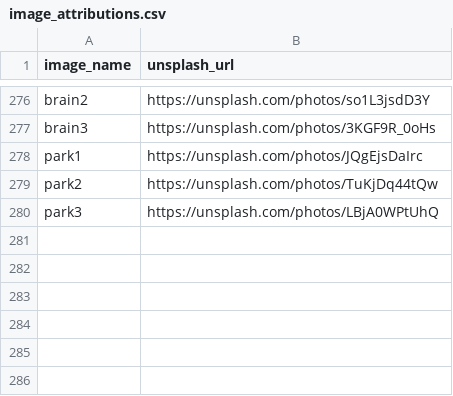
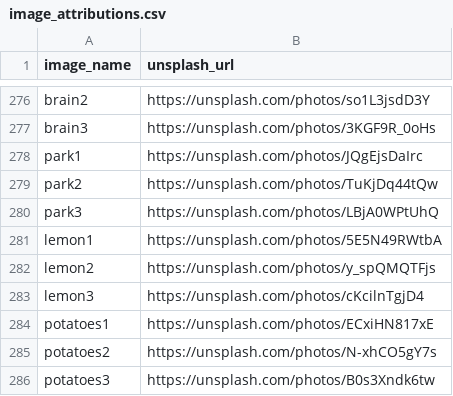
Before and after one commit to LibreLingoCommunity/LibreLingo, a CSV file: docs/image_attributions.csv, drawn as a sheet; only a part is shown, gaps mark what is left out.

```diff
--- a/docs/image_attributions.csv
+++ b/docs/image_attributions.csv
@@ -280 +280,7 @@ park2,https://unsplash.com/photos/TuKjDq44tQw
 park3,https://unsplash.com/photos/LBjA0WPtUhQ
+lemon1,https://unsplash.com/photos/5E5N49RWtbA
+lemon2,https://unsplash.com/photos/y_spQMQTFjs
+lemon3,https://unsplash.com/photos/cKcilnTgjD4
+potatoes1,https://unsplash.com/photos/ECxiHN817xE
+potatoes2,https://unsplash.com/photos/N-xhCO5gY7s
+potatoes3,https://unsplash.com/photos/B0s3Xndk6tw
```
Also changed, not shown: 32 other files.
